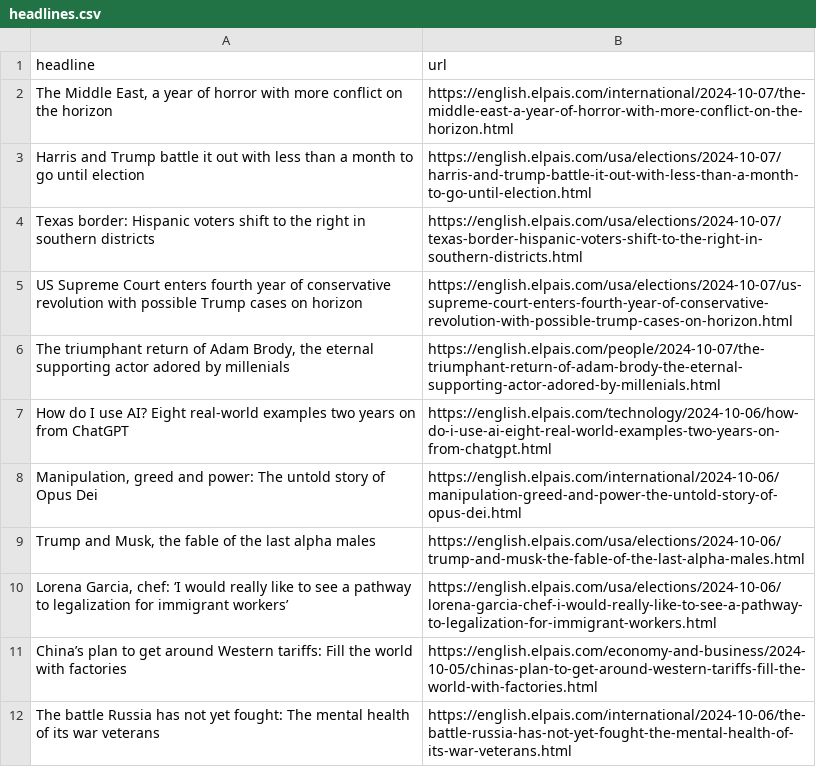
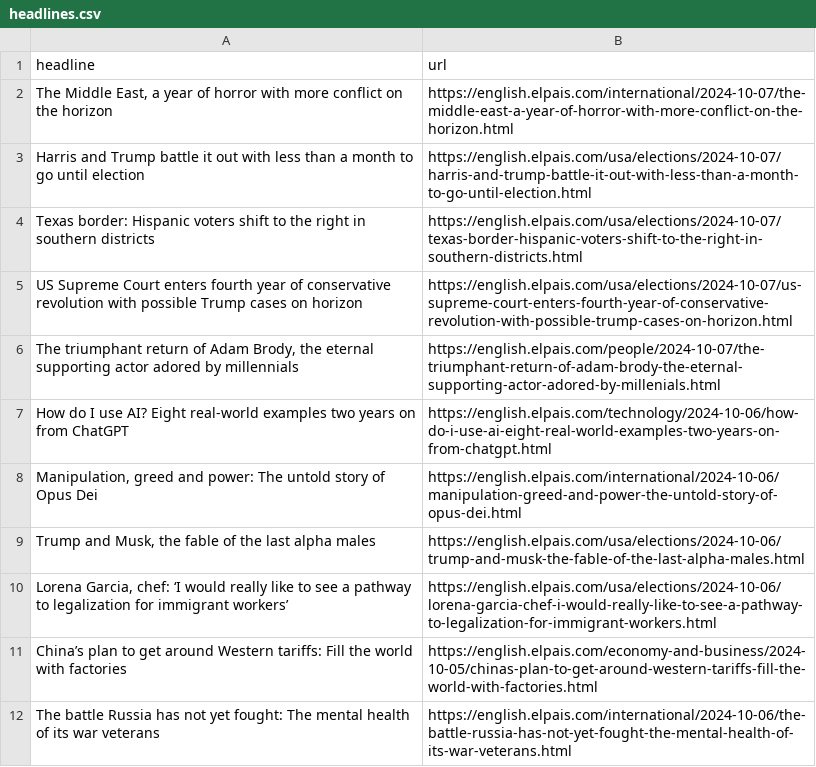
Before and after one commit to sa3991/el-pais-autoscraper, a CSV file: headlines.csv, drawn as a sheet; only a part is shown.

```diff
--- a/headlines.csv
+++ b/headlines.csv
@@ -5,3 +5,3 @@ Texas border: Hispanic voters shift to the right in southern districts,https://e
 US Supreme Court enters fourth year of conservative revolution with possible Trump cases on horizon,https://english.elpais.com/usa/elections/2024-10-07/us-supreme-court-enters-fourth-year-of-conservative-revolution-with-possible-trump-cases-on-horizon.html
-"The triumphant return of Adam Brody, the eternal supporting actor adored by millenials",https://english.elpais.com/people/2024-10-07/the-triumphant-return-of-adam-brody-the-eternal-supporting-actor-adored-by-millenials.html
+"The triumphant return of Adam Brody, the eternal supporting actor adored by millennials",https://english.elpais.com/people/2024-10-07/the-triumphant-return-of-adam-brody-the-eternal-supporting-actor-adored-by-millenials.html
 How do I use AI? Eight real-world examples two years on from ChatGPT,https://english.elpais.com/technology/2024-10-06/how-do-i-use-ai-eight-real-world-examples-two-years-on-from-chatgpt.html
```
